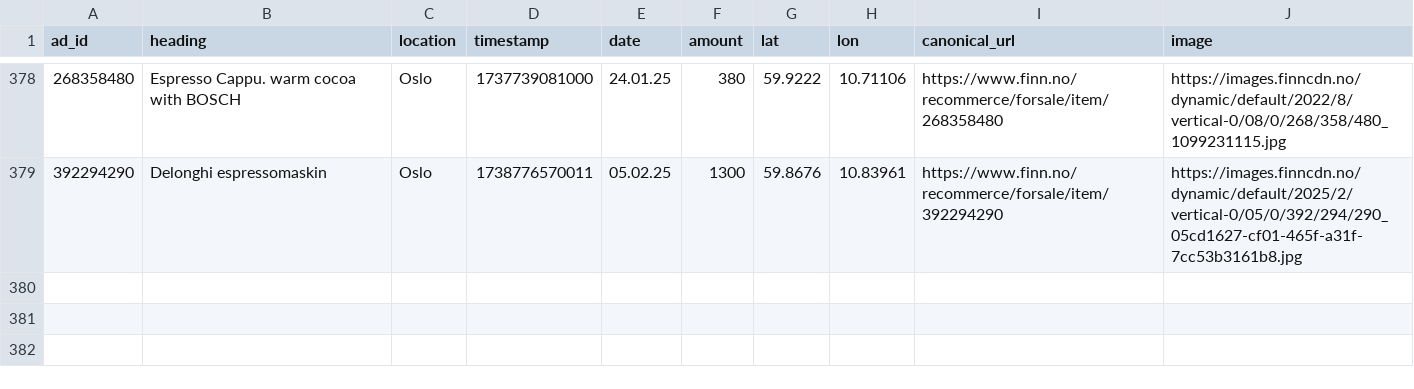
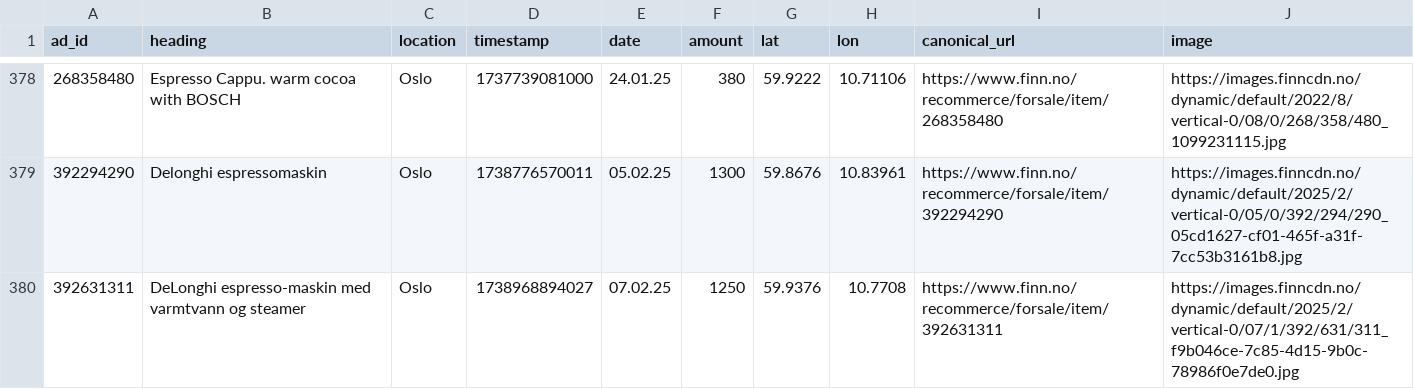
Before and after one commit to aslak01/espresso, a CSV file: data/espresso.csv, drawn as a sheet; only a part is shown, gaps mark what is left out.

```diff
--- a/data/espresso.csv
+++ b/data/espresso.csv
@@ -379 +379,2 @@ ad_id,heading,location,timestamp,date,amount,lat,lon,canonical_url,image
 392294290,Delonghi espressomaskin,Oslo,1738776570011,05.02.25,1300,59.8676,10.83961,https://www.finn.no/recommerce/forsale/item/392294290,https://images.finncdn.no/dynamic/default/2025/2/vertical-0/05/0/392/294/290_05cd1627-cf01-465f-a31f-7cc53b3161b8.jpg
+392631311,DeLonghi espresso-maskin med varmtvann og steamer,Oslo,1738968894027,07.02.25,1250,59.9376,10.7708,https://www.finn.no/recommerce/forsale/item/392631311,https://images.finncdn.no/dynamic/default/2025/2/vertical-0/07/1/392/631/311_f9b046ce-7c85-4d15-9b0c-78986f0e7de0.jpg
```
